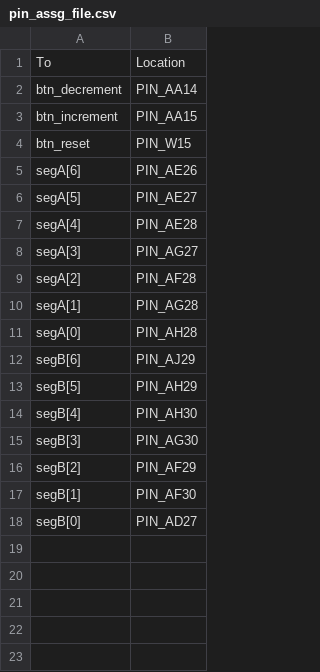
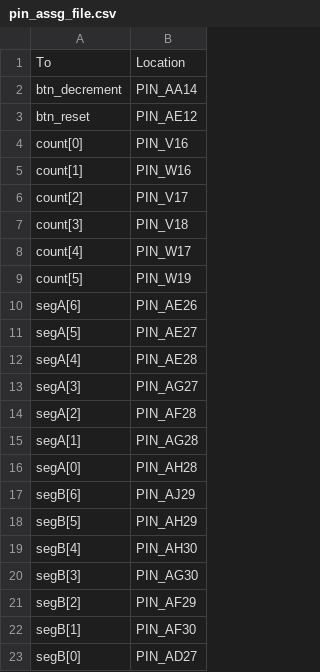
Before and after one commit to 04esteban04/emadrigal_acambronero_hespinoza_digital_design_lab_2023, a CSV file: Experimento_3/pin_assg_file.csv, drawn as a sheet.

```diff
--- a/Experimento_3/pin_assg_file.csv
+++ b/Experimento_3/pin_assg_file.csv
@@ -2,4 +2,9 @@ To,Location
 btn_decrement,PIN_AA14
-btn_increment,PIN_AA15
-btn_reset,PIN_W15
+btn_reset,PIN_AE12
+count[0],PIN_V16
+count[1],PIN_W16
+count[2],PIN_V17
+count[3],PIN_V18
+count[4],PIN_W17
+count[5],PIN_W19
 segA[6],PIN_AE26
```
Also changed, not shown: 2 other files.
